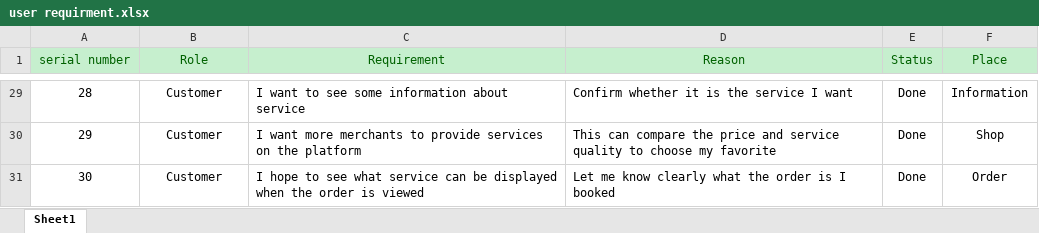
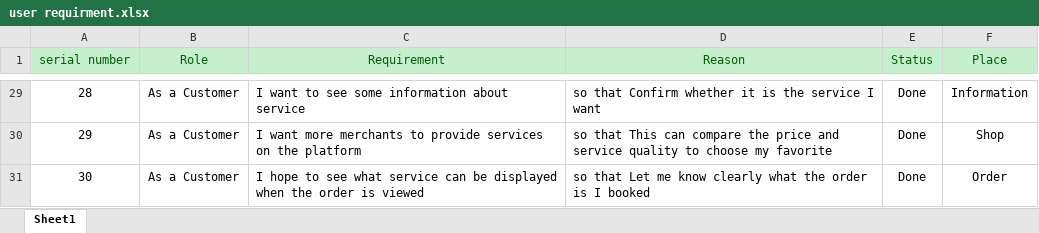
Before and after one commit to htmw/2023S-bzhang, an Excel workbook: document/User stories/user requirment.xlsx, sheet Sheet1, drawn as a sheet; only a part is shown, gaps mark what is left out; values as stored, in another font and other column widths than the file's, no borders; the diff covers the shown part only; the diff names each change by its address in the sheet, - before the commit and + after, or states it on an @@ line.

```diff
--- a/document/User stories/user requirment.xlsx (sheet Sheet1)
+++ b/document/User stories/user requirment.xlsx (sheet Sheet1)
-B29:B31 (Role): Customer
+B29:B31 (Role): As a Customer
-D29 (Reason): Confirm whether it is the service I want
+D29 (Reason): so that Confirm whether it is the service I want
-D30 (Reason): This can…
+D30 (Reason): so that This can…
-D31 (Reason): Let me…
+D31 (Reason): so that Let me…
```
Also changed, not shown: 54 edited cells elsewhere in this sheet, 1 other file.
